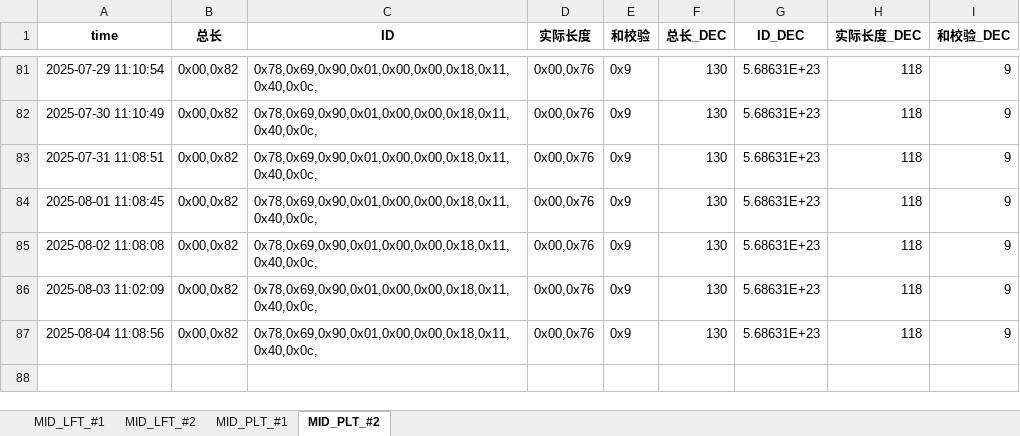
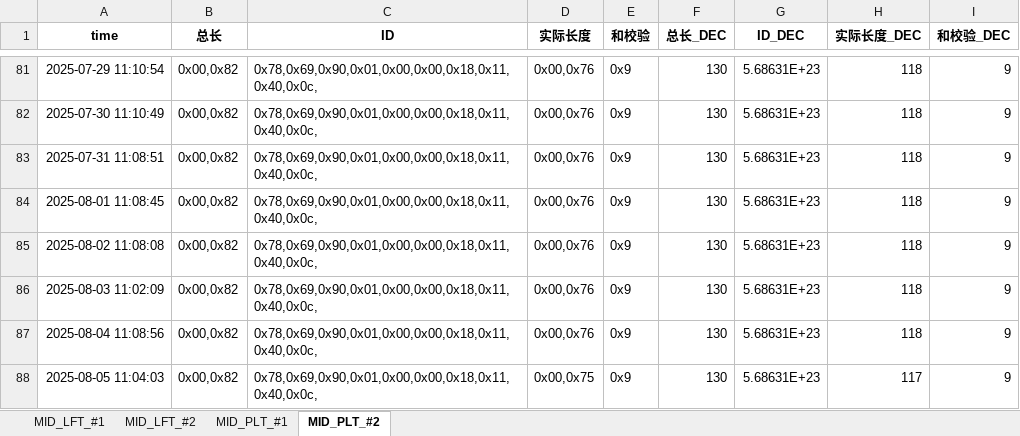
Before and after one commit to weichencsu/tbo_may2025, an Excel workbook: MID2025May_Database_update.xlsx, sheet MID_PLT_#2, drawn as a sheet; only a part is shown, gaps mark what is left out; values as stored, in another font and other column widths than the file's, no borders; the diff names each change by its address in the sheet, - before the commit and + after, or states it on an @@ line.

```diff
--- a/MID2025May_Database_update.xlsx (sheet MID_PLT_#2)
+++ b/MID2025May_Database_update.xlsx (sheet MID_PLT_#2)
+row 88: 2025-08-05 11:04:03 | 0x00,0x82 | 0x78,0x69,0x90,0x01,0x00,0x00,0x18,0x11,0x40,0x0c, | 0x00,0x75 | 0x9 | 130 | 5.68631E+23 | 117 | 9
```
Also changed, not shown: sheet MID_LFT_#1, sheet MID_PLT_#1, sheet MID_LFT_#2.
